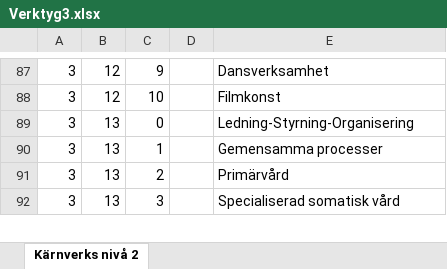
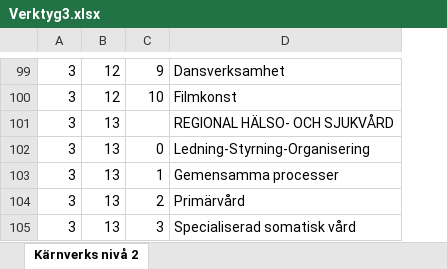
Before and after one commit to lilvemod/sip-packager, an Excel workbook: config/Verktyg3.xlsx, sheet Kärnverks nivå 2, drawn as a sheet; only a part is shown, gaps mark what is left out; values as stored, in another font and other column widths than the file's, no cell formats; charts and pictures not drawn; removed rows and columns are numbered as before the commit, all else as after; the diff covers the shown part only; the diff names each change by its address in the sheet, - before the commit and + after, or states it on an @@ line.

Commit message:
Changed formatting of KLASSA 2.1 classification input. Now also includes additional level (VT nivå 1) and previous empty column has been deleted. The extraction tool has been updated to handle the new formatting of the input.

```diff
--- a/config/Verktyg3.xlsx (sheet Kärnverks nivå 2)
+++ b/config/Verktyg3.xlsx (sheet Kärnverks nivå 2)
-column D, empty
+row 101: 3 | 13 |  | REGIONAL HÄLSO- OCH SJUKVÅRD
```
Also changed, not shown: 12 added rows elsewhere in this sheet, cell formats, config/Verktyg1.xlsx, config/Verktyg2.xlsx, 3 other files.
